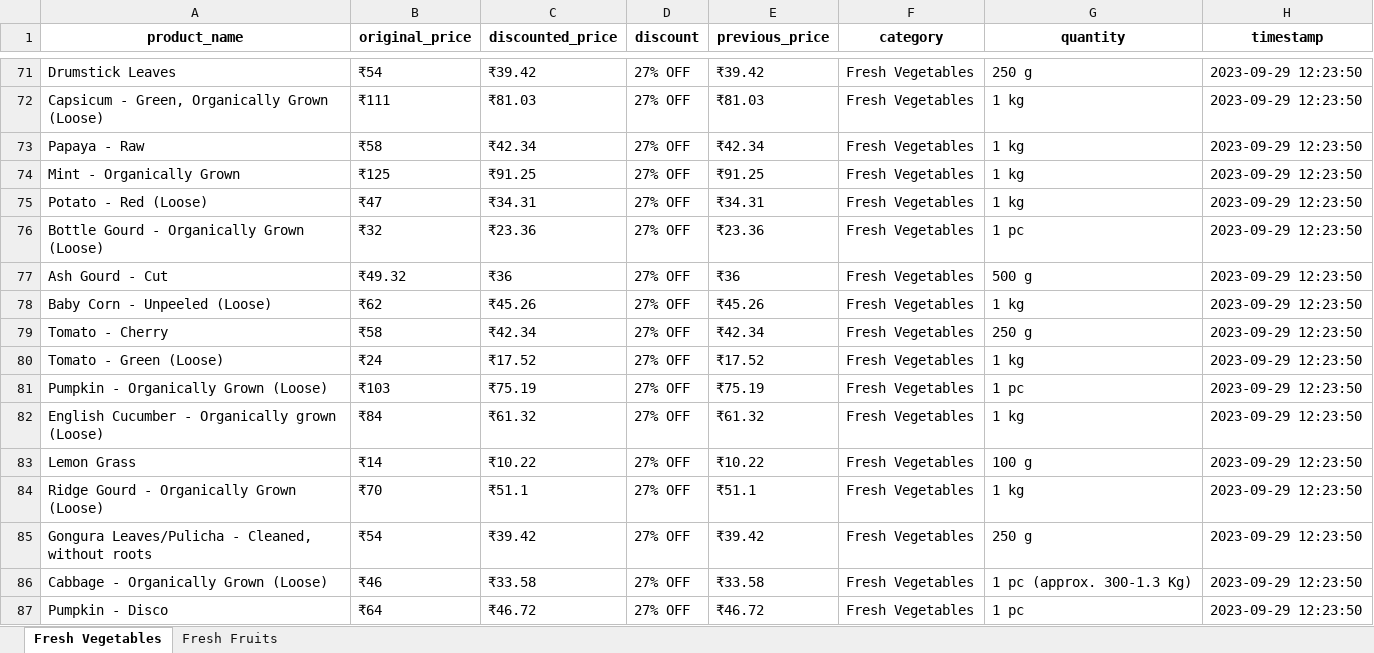
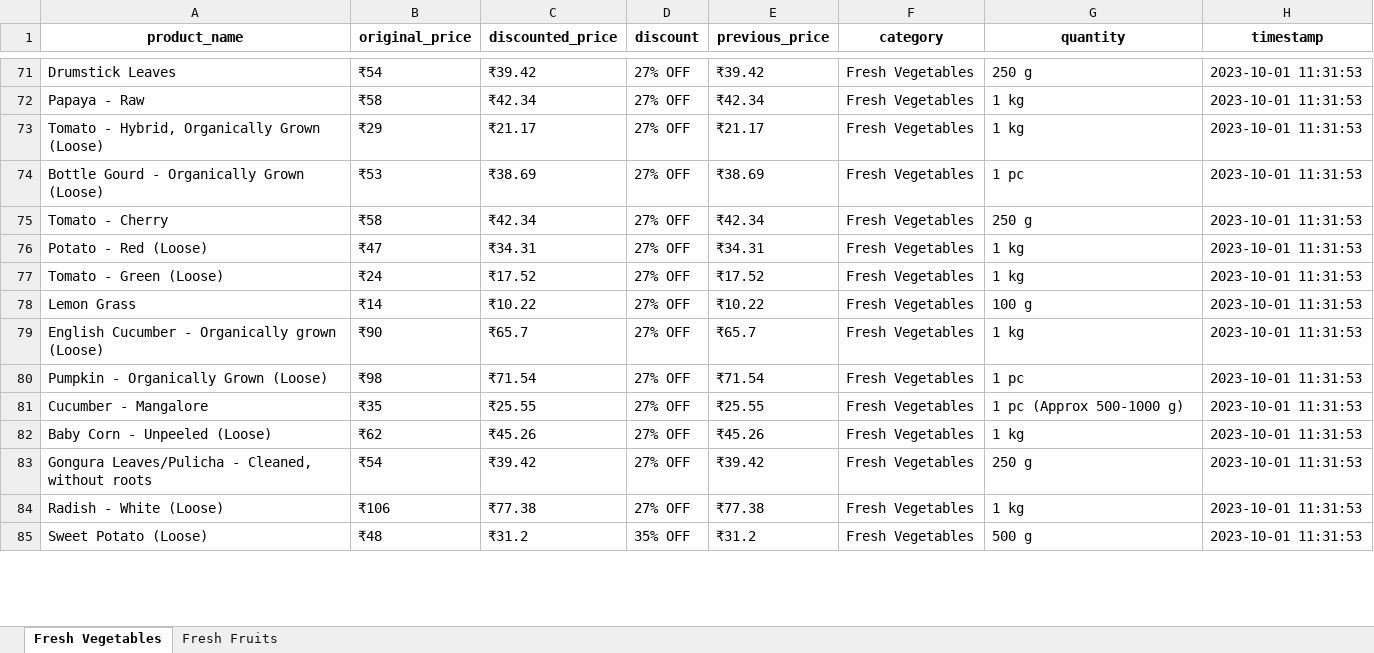
Before and after one commit to NidhiiK/Vegease, an Excel workbook: BigBasket/BigBasket_products.xlsx, sheet Fresh Vegetables, drawn as a sheet; only a part is shown, gaps mark what is left out; values as stored, in another font and other column widths than the file's, no borders; removed rows and columns are numbered as before the commit, all else as after; the diff covers the shown part only; the diff names each change by its address in the sheet, - before the commit and + after, or states it on an @@ line.

Commit message:
otipy_price record

```diff
--- a/BigBasket/BigBasket_products.xlsx (sheet Fresh Vegetables)
+++ b/BigBasket/BigBasket_products.xlsx (sheet Fresh Vegetables)
-H71 (timestamp): 2023-09-29 12:23:50
+H71 (timestamp): 2023-10-01 11:31:53
-row 72: Capsicum - Green, Organically Grown (Loose) | ₹111 | ₹81.03 | 27% OFF | ₹81.03 | Fresh Vegetables | 1 kg | 2023-09-29 12:23:50
-H72:H73 (timestamp): 2023-09-29 12:23:50
+H72:H73 (timestamp): 2023-10-01 11:31:53
-A73 (product_name): Mint - Organically Grown
+A73 (product_name): Tomato - Hybrid, Organically Grown (Loose)
-B73 (original_price): ₹125
+B73 (original_price): ₹29
-C73 (discounted_price): ₹91.25
+C73 (discounted_price): ₹21.17
-E73 (previous_price): ₹91.25
+E73 (previous_price): ₹21.17
-row 75: Potato - Red (Loose) | ₹47 | ₹34.31 | 27% OFF | ₹34.31 | Fresh Vegetables | 1 kg | 2023-09-29 12:23:50
-B74 (original_price): ₹32
+B74 (original_price): ₹53
-C74 (discounted_price): ₹23.36
+C74 (discounted_price): ₹38.69
-E74 (previous_price): ₹23.36
+E74 (previous_price): ₹38.69
-H74 (timestamp): 2023-09-29 12:23:50
+H74 (timestamp): 2023-10-01 11:31:53
-row 77: Ash Gourd - Cut | ₹49.32 | ₹36 | 27% OFF | ₹36 | Fresh Vegetables | 500 g | 2023-09-29 12:23:50
-row 78: Baby Corn - Unpeeled (Loose) | ₹62 | ₹45.26 | 27% OFF | ₹45.26 | Fresh Vegetables | 1 kg | 2023-09-29 12:23:50
-H75 (timestamp): 2023-09-29 12:23:50
+H75 (timestamp): 2023-10-01 11:31:53
+row 76: Potato - Red (Loose) | ₹47 | ₹34.31 | 27% OFF | ₹34.31 | Fresh Vegetables | 1 kg | 2023-10-01 11:31:53
-H77 (timestamp): 2023-09-29 12:23:50
+H77 (timestamp): 2023-10-01 11:31:53
-row 81: Pumpkin - Organically Grown (Loose) | ₹103 | ₹75.19 | 27% OFF | ₹75.19 | Fresh Vegetables | 1 pc | 2023-09-29 12:23:50
-row 82: English Cucumber - Organically grown (Loose) | ₹84 | ₹61.32 | 27% OFF | ₹61.32 | Fresh Vegetables | 1 kg | 2023-09-29 12:23:50
-H78:H79 (timestamp): 2023-09-29 12:23:50
+H78:H79 (timestamp): 2023-10-01 11:31:53
-A79 (product_name): Ridge Gourd - Organically Grown (Loose)
+A79 (product_name): English Cucumber - Organically grown (Loose)
-B79 (original_price): ₹70
+B79 (original_price): ₹90
-C79 (discounted_price): ₹51.1
+C79 (discounted_price): ₹65.7
-E79 (previous_price): ₹51.1
+E79 (previous_price): ₹65.7
+row 80: Pumpkin - Organically Grown (Loose) | ₹98 | ₹71.54 | 27% OFF | ₹71.54 | Fresh Vegetables | 1 pc | 2023-10-01 11:31:53
+row 81: Cucumber - Mangalore | ₹35 | ₹25.55 | 27% OFF | ₹25.55 | Fresh Vegetables | 1 pc (Approx 500-1000 g) | 2023-10-01 11:31:53
+row 82: Baby Corn - Unpeeled (Loose) | ₹62 | ₹45.26 | 27% OFF | ₹45.26 | Fresh Vegetables | 1 kg | 2023-10-01 11:31:53
-H83 (timestamp): 2023-09-29 12:23:50
+H83 (timestamp): 2023-10-01 11:31:53
-row 86: Cabbage - Organically Grown (Loose) | ₹46 | ₹33.58 | 27% OFF | ₹33.58 | Fresh Vegetables | 1 pc (approx. 300-1.3 Kg) | 2023-09-29 12:23:50
-row 87: Pumpkin - Disco | ₹64 | ₹46.72 | 27% OFF | ₹46.72 | Fresh Vegetables | 1 pc | 2023-09-29 12:23:50
+row 84: Radish - White (Loose) | ₹106 | ₹77.38 | 27% OFF | ₹77.38 | Fresh Vegetables | 1 kg | 2023-10-01 11:31:53
+row 85: Sweet Potato (Loose) | ₹48 | ₹31.2 | 35% OFF | ₹31.2 | Fresh Vegetables | 500 g | 2023-10-01 11:31:53
```
Also changed, not shown: 73 added rows, 71 removed rows and 8 edited cells elsewhere in this sheet, sheet Fresh Fruits, Otipy/otipy_products.xlsx, 9 other files.
